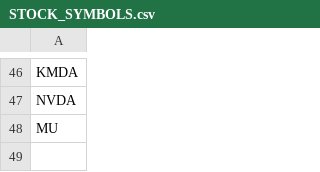
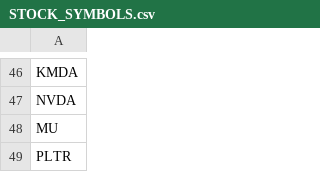
Before and after one commit to vkqapro/trading-agent, a CSV file: ibkr-gerchik-bot/config/STOCK_SYMBOLS.csv, drawn as a sheet; only a part is shown, gaps mark what is left out; the diff names each change by its address in the sheet, - before the commit and + after, or states it on an @@ line.

```diff
--- a/ibkr-gerchik-bot/config/STOCK_SYMBOLS.csv
+++ b/ibkr-gerchik-bot/config/STOCK_SYMBOLS.csv
+row 49: PLTR
```
Also changed, not shown: 18 other files.
